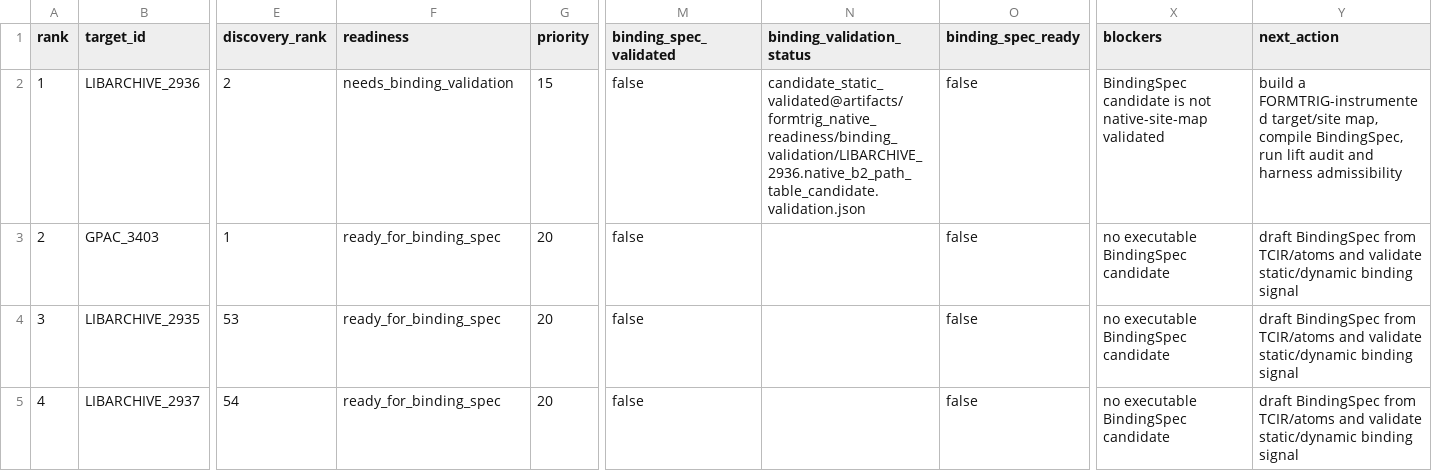
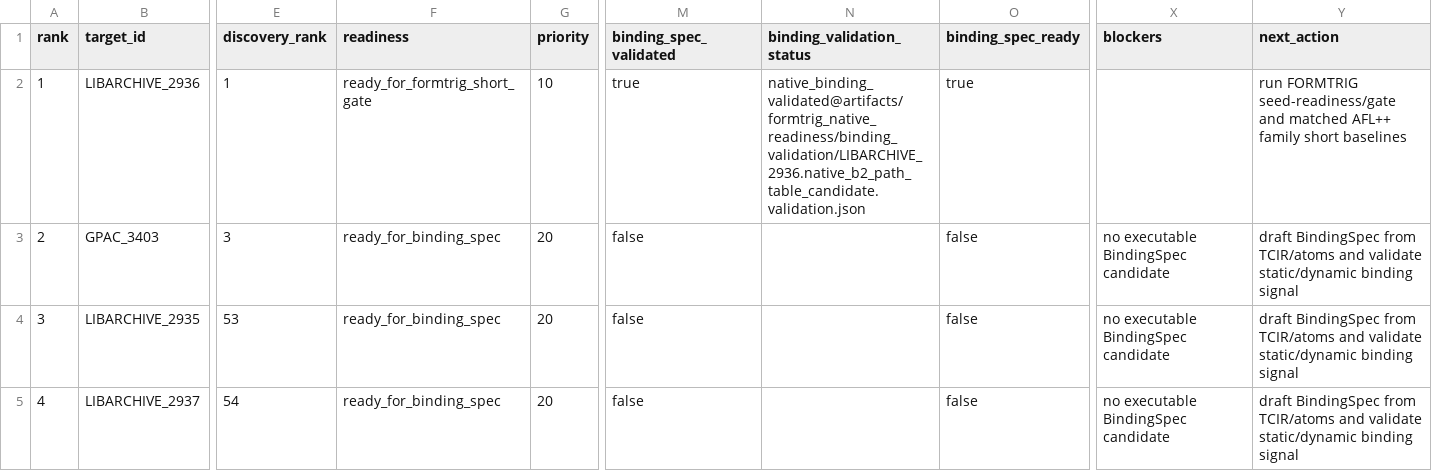
Before and after one commit to Ssh1y/FORMTRIG, a CSV file: artifacts/formtrig_native_readiness/real_cve_readiness_20260616.csv, drawn as a sheet; only a part is shown, gaps mark what is left out; the diff names each change by its address in the sheet, - before the commit and + after, or states it on an @@ line.

```diff
--- a/artifacts/formtrig_native_readiness/real_cve_readiness_20260616.csv
+++ b/artifacts/formtrig_native_readiness/real_cve_readiness_20260616.csv
-E2 (discovery_rank): 2
+E2 (discovery_rank): 1
-F2 (readiness): needs_binding_validation
+F2 (readiness): ready_for_formtrig_short_gate
-G2 (priority): 15
+G2 (priority): 10
-M2 (binding_spec_validated): false
+M2 (binding_spec_validated): true
-N2 (binding_validation_status): candidate_static_validated@artifacts/formtrig_native_readiness/binding_validation/LIBARCHIVE_2936.native_b2_path_table_candidate.validation.json
+N2 (binding_validation_status): native_binding_validated@artifacts/formtrig_native_readiness/binding_validation/LIBARCHIVE_2936.native_b2_path_table_candidate.validation.json
-O2 (binding_spec_ready): false
+O2 (binding_spec_ready): true
-X2 (blockers): BindingSpec candidate is not native-site-map validated
+X2 (blockers): (empty)
-Y2 (next_action): build a FORMTRIG-instrumented target/site map, compile BindingSpec, run lift audit and harness admissibility
+Y2 (next_action): run FORMTRIG seed-readiness/gate and matched AFL++ family short baselines
-E3 (discovery_rank): 1
+E3 (discovery_rank): 3
```
Also changed, not shown: artifacts/formtrig_native_readiness/hard_target_discovery_queue_20260616.csv, 14 other files.
